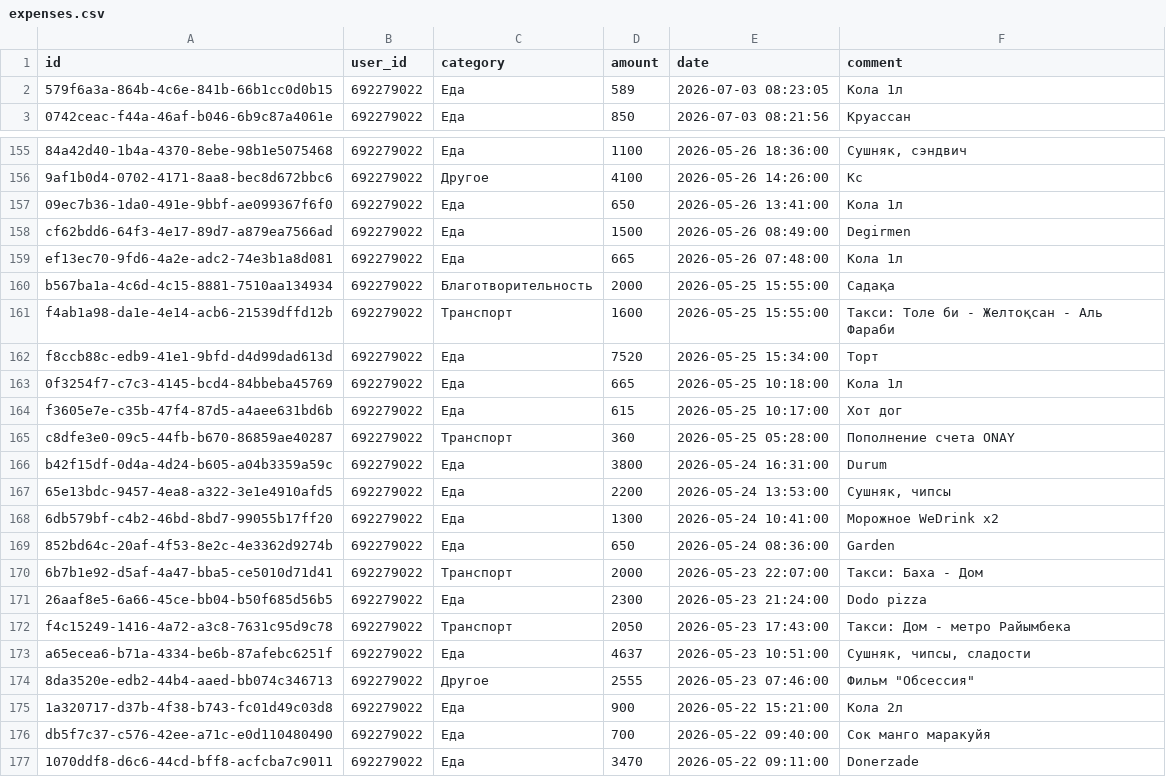
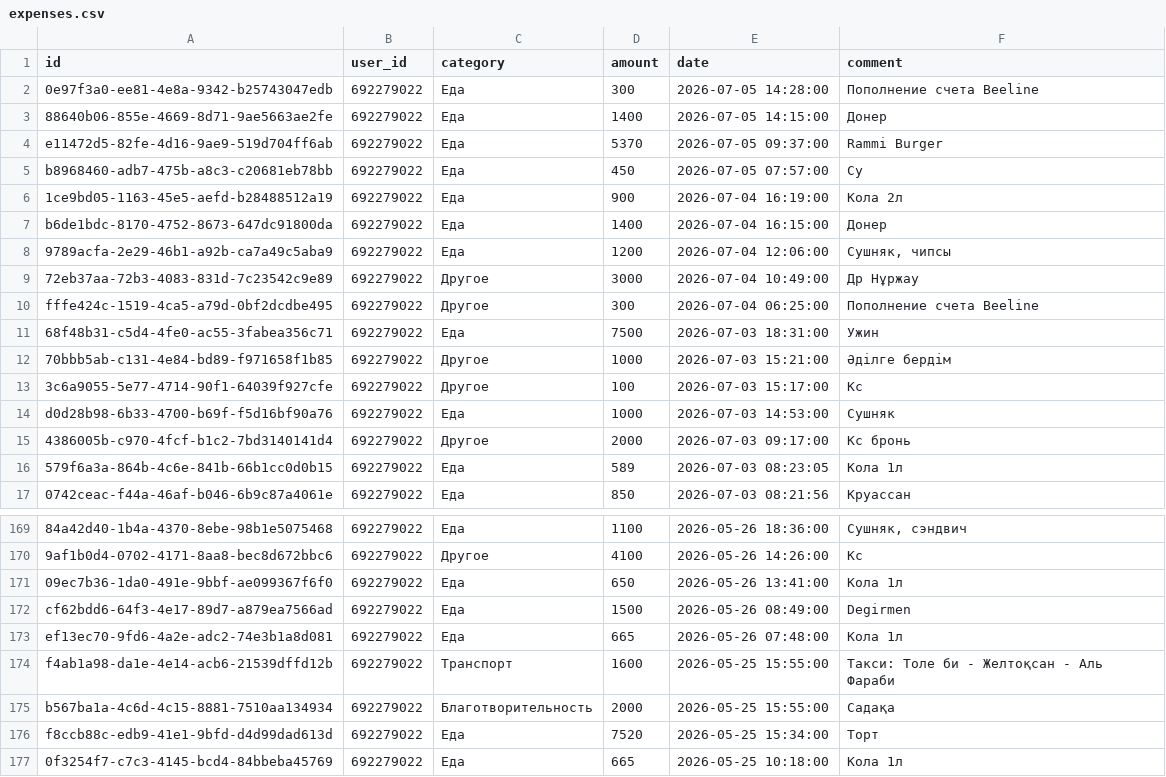
Before and after one commit to IbnRasAl-Fakih/eshygyn_file, a CSV file: expenses.csv, drawn as a sheet; only a part is shown, gaps mark what is left out; the shorter side is filled out with more unchanged rows.

Commit message:
Update export 2026-07-06 18:00:01 UTC

```diff
--- a/expenses.csv
+++ b/expenses.csv
@@ -1,2 +1,16 @@
 id,user_id,category,amount,date,comment
+0e97f3a0-ee81-4e8a-9342-b25743047edb,692279022,Еда,300,2026-07-05 14:28:00,Пополнение счета Beeline
+88640b06-855e-4669-8d71-9ae5663ae2fe,692279022,Еда,1400,2026-07-05 14:15:00,Донер
+e11472d5-82fe-4d16-9ae9-519d704ff6ab,692279022,Еда,5370,2026-07-05 09:37:00,Rammi Burger
+b8968460-adb7-475b-a8c3-c20681eb78bb,692279022,Еда,450,2026-07-05 07:57:00,Су
+1ce9bd05-1163-45e5-aefd-b28488512a19,692279022,Еда,900,2026-07-04 16:19:00,Кола 2л
+b6de1bdc-8170-4752-8673-647dc91800da,692279022,Еда,1400,2026-07-04 16:15:00,Донер
+9789acfa-2e29-46b1-a92b-ca7a49c5aba9,692279022,Еда,1200,2026-07-04 12:06:00,"Сушняк, чипсы"
+72eb37aa-72b3-4083-831d-7c23542c9e89,692279022,Другое,3000,2026-07-04 10:49:00,Др Нұржау
+fffe424c-1519-4ca5-a79d-0bf2dcdbe495,692279022,Другое,300,2026-07-04 06:25:00,Пополнение счета Beeline
+68f48b31-c5d4-4fe0-ac55-3fabea356c71,692279022,Еда,7500,2026-07-03 18:31:00,Ужин
+70bbb5ab-c131-4e84-bd89-f971658f1b85,692279022,Другое,1000,2026-07-03 15:21:00,Әділге бердім
+3c6a9055-5e77-4714-90f1-64039f927cfe,692279022,Другое,100,2026-07-03 15:17:00,Кс
+d0d28b98-6b33-4700-b69f-f5d16bf90a76,692279022,Еда,1000,2026-07-03 14:53:00,Сушняк
+4386005b-c970-4fcf-b1c2-7bd3140141d4,692279022,Другое,2000,2026-07-03 09:17:00,Кс бронь
 579f6a3a-864b-4c6e-841b-66b1cc0d0b15,692279022,Еда,589,2026-07-03 08:23:05,Кола 1л
@@ -159,4 +173,4 @@ cf62bdd6-64f3-4e17-89d7-a879ea7566ad,692279022,Еда,1500,2026-05-26 08:49:00,D
 ef13ec70-9fd6-4a2e-adc2-74e3b1a8d081,692279022,Еда,665,2026-05-26 07:48:00,Кола 1л
+f4ab1a98-da1e-4e14-acb6-21539dffd12b,692279022,Транспорт,1600,2026-05-25 15:55:00,Такси: Толе би - Желтоқсан - Аль Фараби
 b567ba1a-4c6d-4c15-8881-7510aa134934,692279022,Благотворительность,2000,2026-05-25 15:55:00,Садақа
-f4ab1a98-da1e-4e14-acb6-21539dffd12b,692279022,Транспорт,1600,2026-05-25 15:55:00,Такси: Толе би - Желтоқсан - Аль Фараби
 f8ccb88c-edb9-41e1-9bfd-d4d99dad613d,692279022,Еда,7520,2026-05-25 15:34:00,Торт
```
